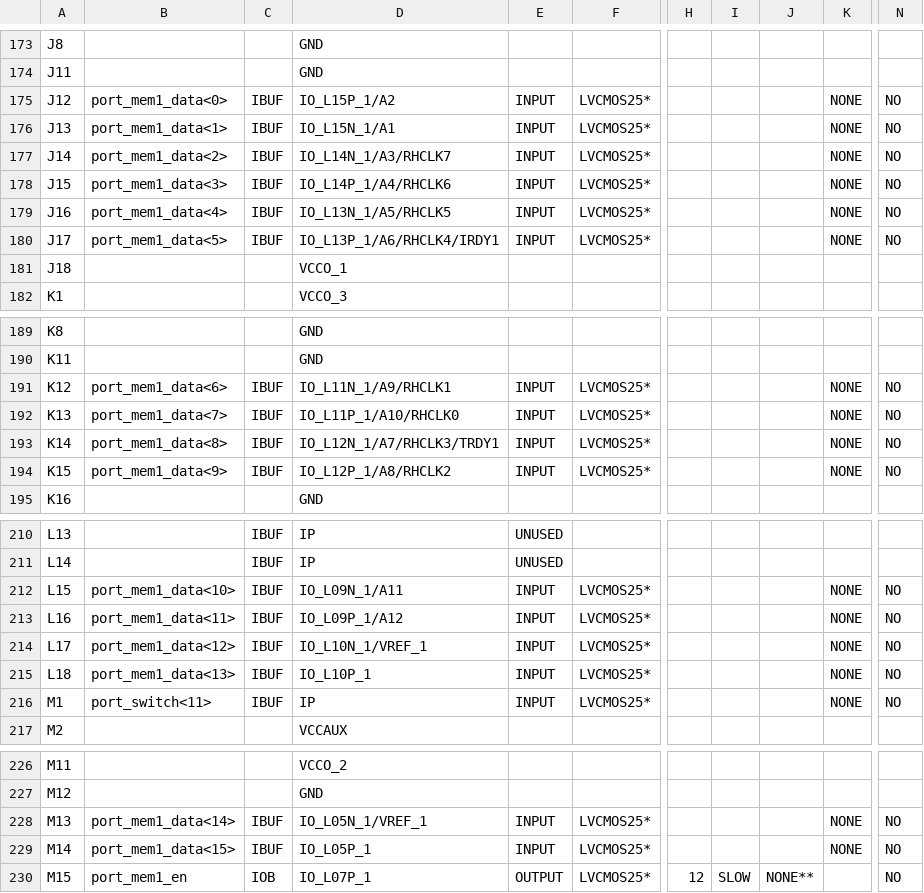
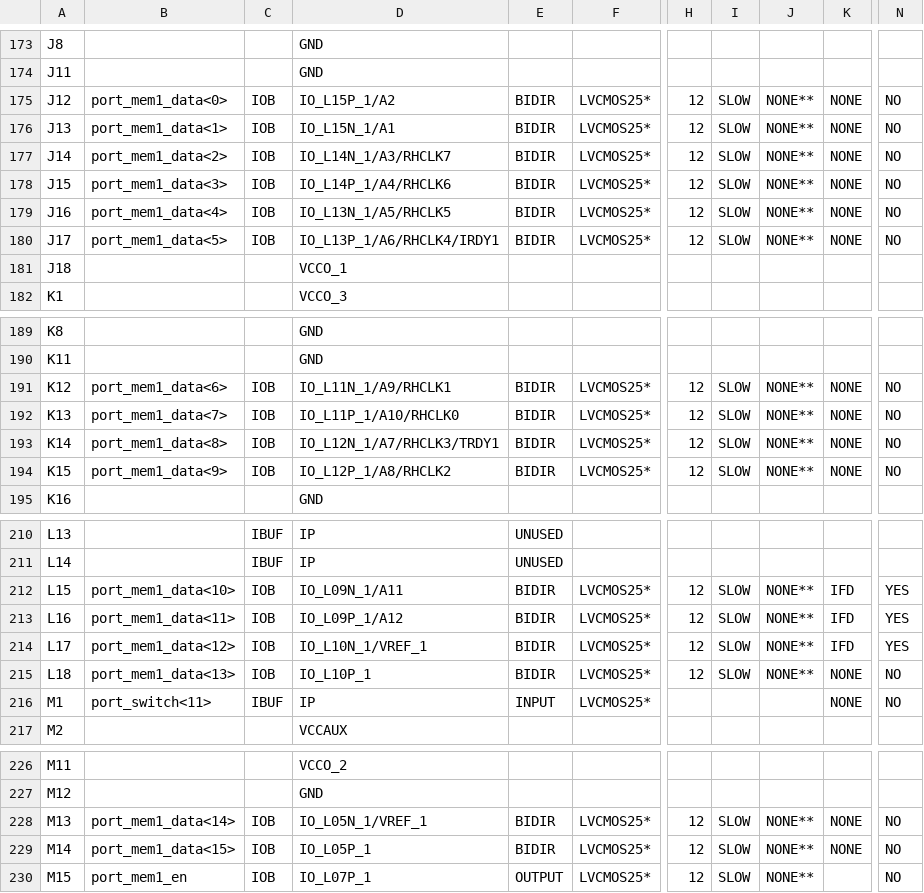
Before and after one commit to DGideas/THU-FPGA-makecomputer, a CSV file: src/cpu/cpu_top_pad.csv, drawn as a sheet; only a part is shown, gaps mark what is left out; the diff covers the shown part only; the diff names each change by its address in the sheet, - before the commit and + after, or states it on an @@ line.

```diff
--- a/src/cpu/cpu_top_pad.csv
+++ b/src/cpu/cpu_top_pad.csv
-C175:C180: IBUF
+C175:C180: IOB
-E175:E180: INPUT
+E175:E180: BIDIR
-H175:H180: (empty)
+H175:H180: 12
-I175:I180: (empty)
+I175:I180: SLOW
-J175:J180: (empty)
+J175:J180: NONE**
-C191:C194: IBUF
+C191:C194: IOB
-E191:E194: INPUT
+E191:E194: BIDIR
-H191:H194: (empty)
+H191:H194: 12
-I191:I194: (empty)
+I191:I194: SLOW
-J191:J194: (empty)
+J191:J194: NONE**
-C212:C215: IBUF
+C212:C215: IOB
-E212:E215: INPUT
+E212:E215: BIDIR
-H212:H215: (empty)
+H212:H215: 12
-I212:I215: (empty)
+I212:I215: SLOW
-J212:J215: (empty)
+J212:J215: NONE**
-K212:K214: NONE
+K212:K214: IFD
-N212:N214: NO
+N212:N214: YES
-C228:C229: IBUF
+C228:C229: IOB
-E228:E229: INPUT
+E228:E229: BIDIR
-H228:H229: (empty)
+H228:H229: 12
-I228:I229: (empty)
+I228:I229: SLOW
-J228:J229: (empty)
+J228:J229: NONE**
```
Also changed, not shown: 14 edited cells elsewhere in this file, 55 other files.
